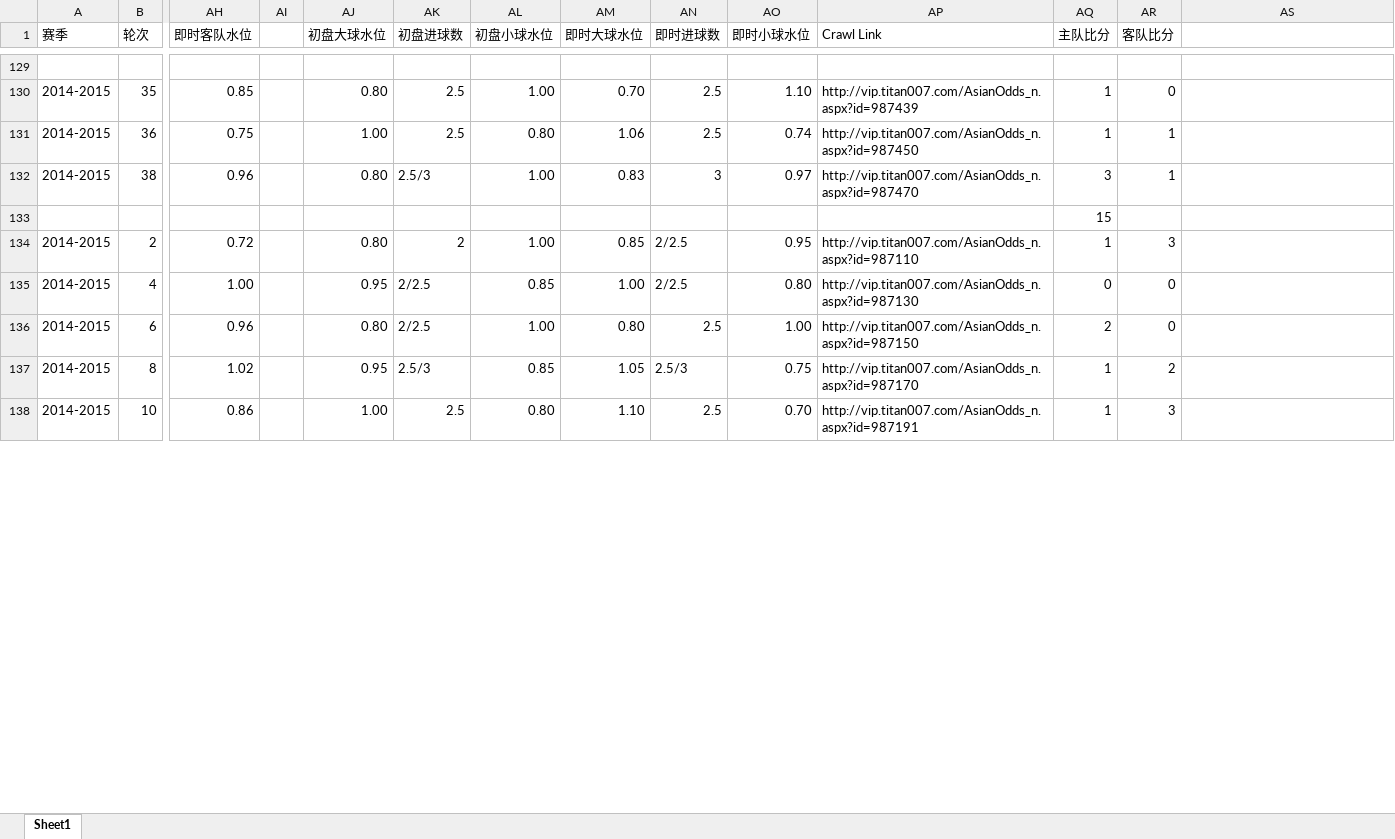
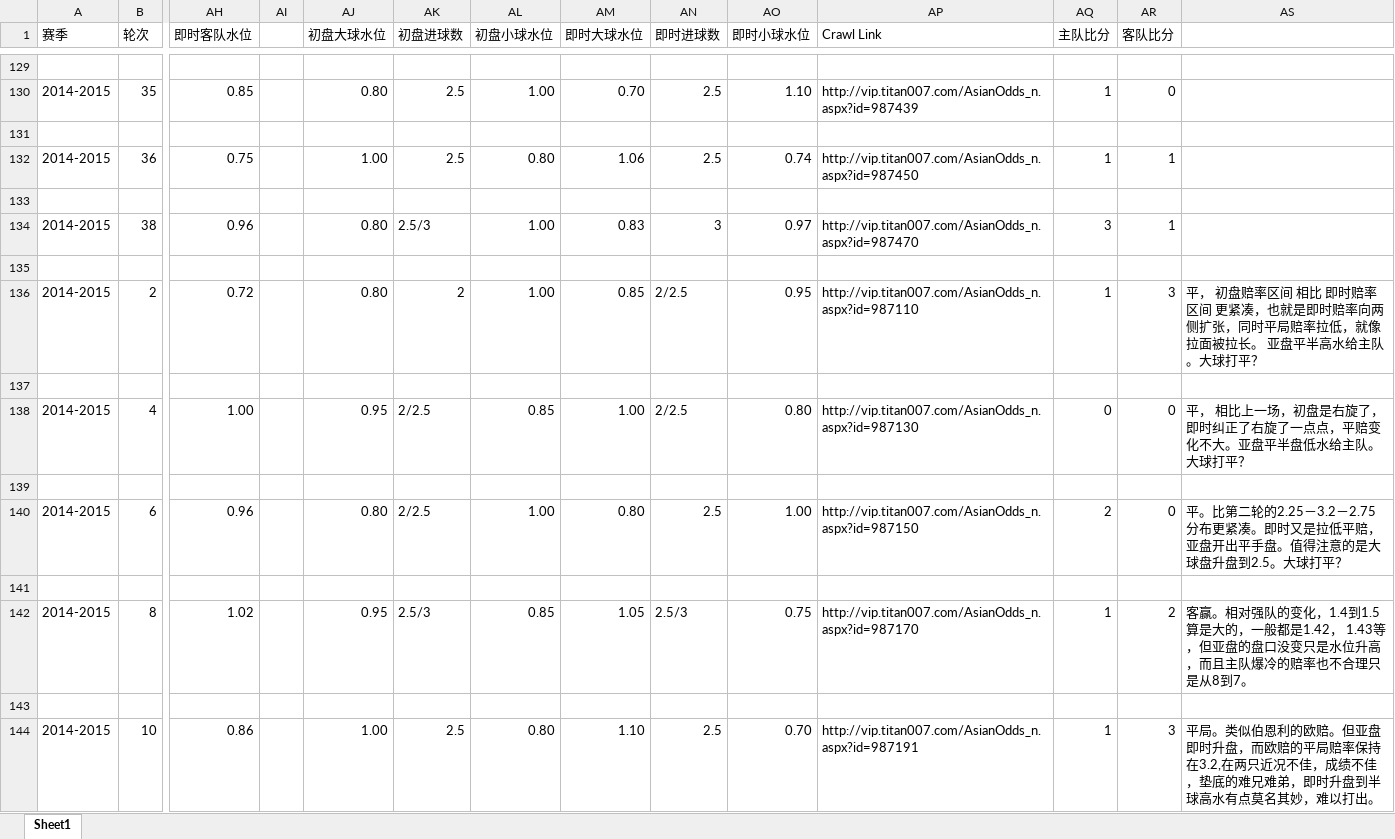
Before and after one commit to leoshang/data_analysis_example, an Excel workbook: sportsbook/titan007_data/premier-league-2014-2015_analysis.xlsx, sheet Sheet1, drawn as a sheet; only a part is shown, gaps mark what is left out; values as stored, in another font and other column widths than the file's, no cell formats; addresses are those after the commit; rows hold the shown columns only; the diff covers the shown part only; the diff names each change by its address in the sheet, - before the commit and + after, or states it on an @@ line.

Commit message:
analyse 2014-2015 Crystal Palace host odds

```diff
--- a/sportsbook/titan007_data/premier-league-2014-2015_analysis.xlsx (sheet Sheet1)
+++ b/sportsbook/titan007_data/premier-league-2014-2015_analysis.xlsx (sheet Sheet1)
+row 131: (empty)
+row 133: (empty)
-AQ135 (主队比分): 15
+AQ135 (主队比分): (empty)
-AS136: (empty)
+AS136: 平， 初盘赔率区间 相比 即时赔率区间 更紧凑，也就是即时赔率向两侧扩张，同时平局赔率拉低，就像拉面被拉长。 亚盘平半高水给主队。大球打平？
+row 137: (empty)
-AS138: (empty)
+AS138: 平， 相比上一场，初盘是右旋了，即时纠正了右旋了一点点，平赔变化不大。亚盘平半盘低水给主队。 大球打平？
+row 139: (empty)
-AS140: (empty)
+AS140: 平。比第二轮的2.25－3.2－2.75分布更紧凑。即时又是拉低平赔，亚盘开出平手盘。值得注意的是大球盘升盘到2.5。大球打平？
+row 141: (empty)
-AS142: (empty)
+AS142: 客赢。相对强队的变化，1.4到1.5 算是大的，一般都是1.42， 1.43等，但亚盘的盘口没变只是水位升高，而且主队爆冷的赔率也不合理只是从8到7。
+row 143: (empty)
-AS144: (empty)
+AS144: 平局。类似伯恩利的欧赔。但亚盘即时升盘，而欧赔的平局赔率保持在3.2,在两只近况不佳，成绩不佳，垫底的难兄难弟，即时升盘到半球高水有点莫名其妙，难以打出。
```
Also changed, not shown: 14 added rows and 15 edited cells elsewhere in this sheet, cell formats.
